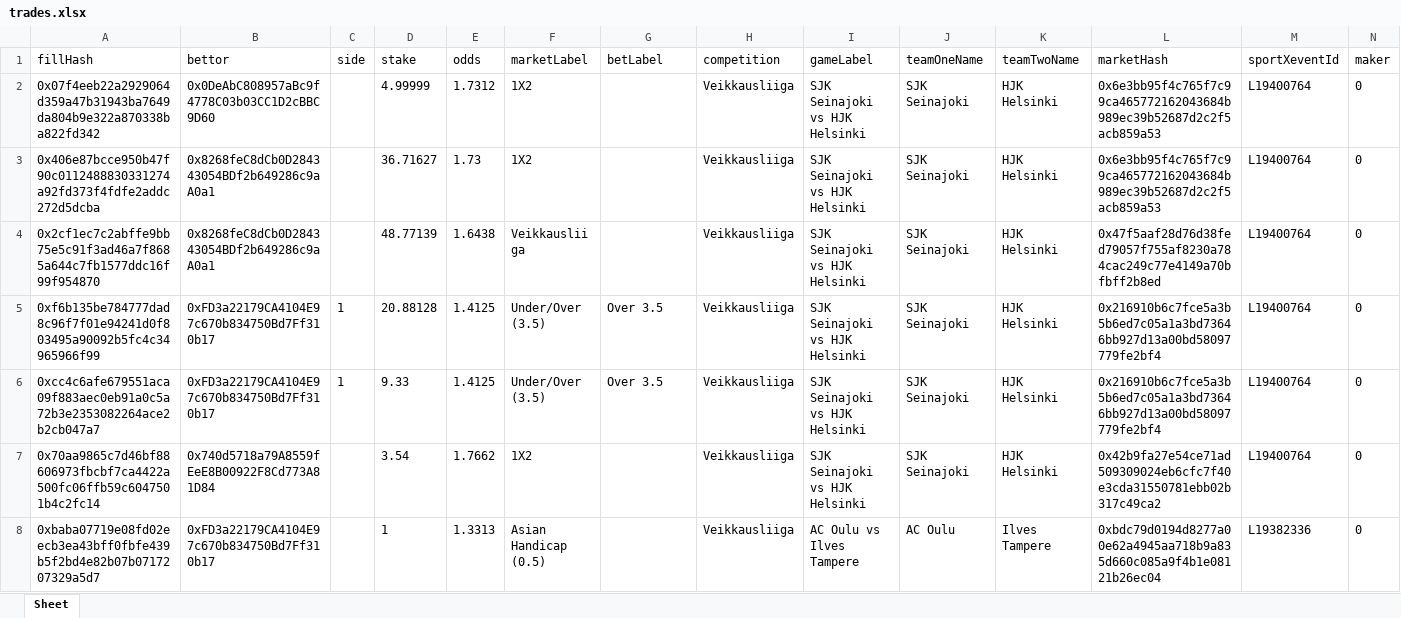
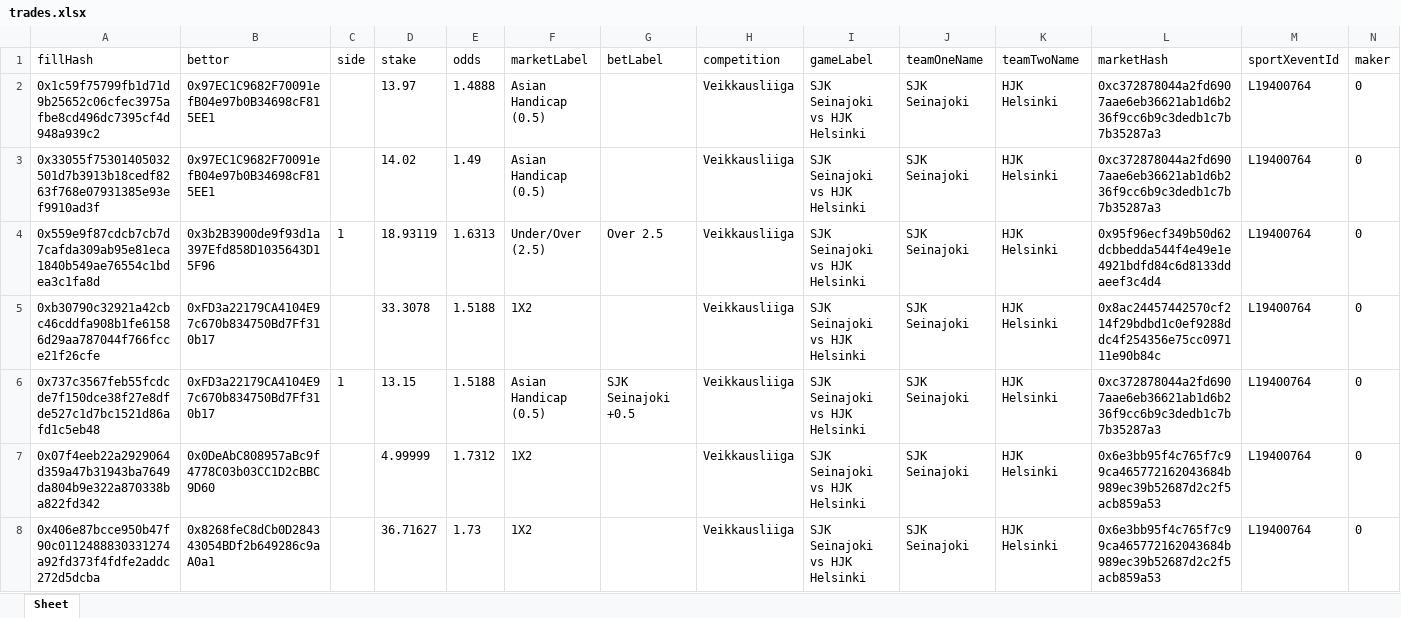
Before and after one commit to aimidas1/transactions_sxbet, an Excel workbook: data/sxbet/ligas/Veikkausliiga/trades.xlsx, sheet Sheet, drawn as a sheet; only a part is shown; the shorter side is filled out with more unchanged rows; values as stored, in another font and other column widths than the file's, no borders; rows hold the shown columns only; the diff names each change by its address in the sheet, - before the commit and + after, or states it on an @@ line.

Commit message:
Update soccer trades 2026-08-03 00:03:15 UTC

```diff
--- a/data/sxbet/ligas/Veikkausliiga/trades.xlsx (sheet Sheet)
+++ b/data/sxbet/ligas/Veikkausliiga/trades.xlsx (sheet Sheet)
+row 2: 0x1c59f75799fb1d71d9b25652c06cfec3975afbe8cd496dc7395cf4d948a939c2 | 0x97EC1C9682F70091efB04e97b0B34698cF815EE1 |  | 13.97 | 1.4888 | Asian Handicap (0.5) |  | Veikkausliiga | SJK Seinajoki vs HJK Helsinki | SJK Seinajoki | HJK Helsinki | 0xc372878044a2fd6907aae6eb36621ab1d6b236f9cc6b9c3dedb1c7b7b35287a3 | L19400764 | 0
+row 3: 0x33055f75301405032501d7b3913b18cedf8263f768e07931385e93ef9910ad3f | 0x97EC1C9682F70091efB04e97b0B34698cF815EE1 |  | 14.02 | 1.49 | Asian Handicap (0.5) |  | Veikkausliiga | SJK Seinajoki vs HJK Helsinki | SJK Seinajoki | HJK Helsinki | 0xc372878044a2fd6907aae6eb36621ab1d6b236f9cc6b9c3dedb1c7b7b35287a3 | L19400764 | 0
+row 4: 0x559e9f87cdcb7cb7d7cafda309ab95e81eca1840b549ae76554c1bdea3c1fa8d | 0x3b2B3900de9f93d1a397Efd858D1035643D15F96 | 1 | 18.93119 | 1.6313 | Under/Over (2.5) | Over 2.5 | Veikkausliiga | SJK Seinajoki vs HJK Helsinki | SJK Seinajoki | HJK Helsinki | 0x95f96ecf349b50d62dcbbedda544f4e49e1e4921bdfd84c6d8133ddaeef3c4d4 | L19400764 | 0
+row 5: 0xb30790c32921a42cbc46cddfa908b1fe61586d29aa787044f766fcce21f26cfe | 0xFD3a22179CA4104E97c670b834750Bd7Ff310b17 |  | 33.3078 | 1.5188 | 1X2 |  | Veikkausliiga | SJK Seinajoki vs HJK Helsinki | SJK Seinajoki | HJK Helsinki | 0x8ac24457442570cf214f29bdbd1c0ef9288ddc4f254356e75cc097111e90b84c | L19400764 | 0
+row 6: 0x737c3567feb55fcdcde7f150dce38f27e8dfde527c1d7bc1521d86afd1c5eb48 | 0xFD3a22179CA4104E97c670b834750Bd7Ff310b17 | 1 | 13.15 | 1.5188 | Asian Handicap (0.5) | SJK Seinajoki +0.5 | Veikkausliiga | SJK Seinajoki vs HJK Helsinki | SJK Seinajoki | HJK Helsinki | 0xc372878044a2fd6907aae6eb36621ab1d6b236f9cc6b9c3dedb1c7b7b35287a3 | L19400764 | 0
```
Also changed, not shown: data/sxbet/ligas/Champions League_UEFA/trades.xlsx, data/sxbet/ligas/Liga MX/trades.xlsx, 13 other files.
